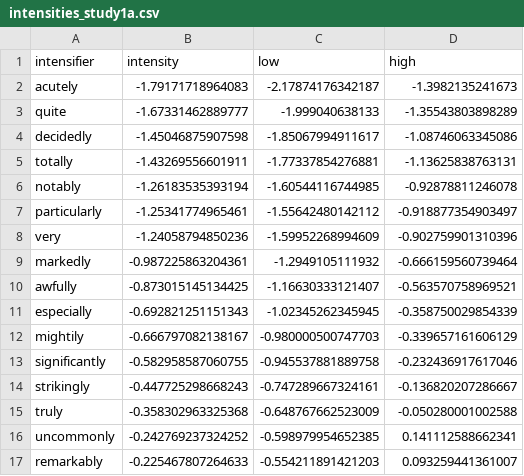
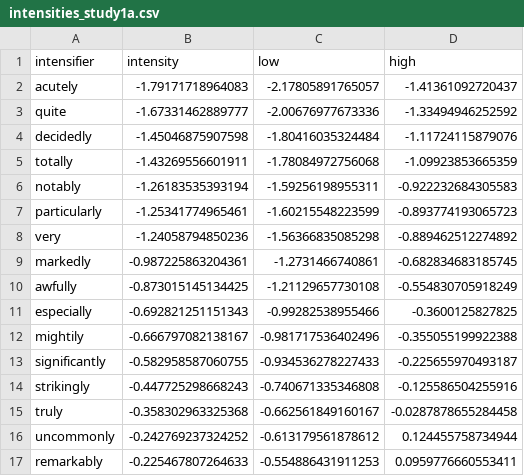
Before and after one commit to erindb/degree-adverbs, a CSV file: papers/cognition-submission-2017/new_analyses/intensities_study1a.csv, drawn as a sheet; only a part is shown; the diff covers the shown part only.

```diff
--- a/papers/cognition-submission-2017/new_analyses/intensities_study1a.csv
+++ b/papers/cognition-submission-2017/new_analyses/intensities_study1a.csv
@@ -1,17 +1,17 @@
 "intensifier","intensity","low","high"
-"acutely",-1.79171718964083,-2.17874176342187,-1.3982135241673
-"quite",-1.67331462889777,-1.999040638133,-1.35543803898289
-"decidedly",-1.45046875907598,-1.85067994911617,-1.08746063345086
-"totally",-1.43269556601911,-1.77337854276881,-1.13625838763131
-"notably",-1.26183535393194,-1.60544116744985,-0.92878811246078
-"particularly",-1.25341774965461,-1.55642480142112,-0.918877354903497
-"very",-1.24058794850236,-1.59952268994609,-0.902759901310396
-"markedly",-0.987225863204361,-1.2949105111932,-0.666159560739464
-"awfully",-0.873015145134425,-1.16630333121407,-0.563570758969521
-"especially",-0.692821251151343,-1.02345262345945,-0.358750029854339
-"mightily",-0.666797082138167,-0.980000500747703,-0.339657161606129
-"significantly",-0.582958587060755,-0.945537881889758,-0.232436917617046
-"strikingly",-0.447725298668243,-0.747289667324161,-0.136820207286667
-"truly",-0.358302963325368,-0.648767662523009,-0.050280001002588
-"uncommonly",-0.242769237324252,-0.598979954652385,0.141112588662341
-"remarkably",-0.225467807264633,-0.554211891421203,0.093259441361007
+"acutely",-1.79171718964083,-2.17805891765057,-1.41361092720437
+"quite",-1.67331462889777,-2.00676977673336,-1.33494946252592
+"decidedly",-1.45046875907598,-1.80416035324484,-1.11724115879076
+"totally",-1.43269556601911,-1.78084972756068,-1.09923853665359
+"notably",-1.26183535393194,-1.59256198955311,-0.922232684305583
+"particularly",-1.25341774965461,-1.60215548223599,-0.893774193065723
+"very",-1.24058794850236,-1.56366835085298,-0.889462512274892
+"markedly",-0.987225863204361,-1.2731466740861,-0.682834683185745
+"awfully",-0.873015145134425,-1.21129657730108,-0.554830705918249
+"especially",-0.692821251151343,-0.99282538955466,-0.3600125827825
+"mightily",-0.666797082138167,-0.981717536402496,-0.355055199922388
+"significantly",-0.582958587060755,-0.934536278227433,-0.225655970493187
+"strikingly",-0.447725298668243,-0.740671335346808,-0.125586504255916
+"truly",-0.358302963325368,-0.662561849160167,-0.0287878655284458
+"uncommonly",-0.242769237324252,-0.613179561878612,0.124455758734944
+"remarkably",-0.225467807264633,-0.554886431911253,0.0959776660553411
```
Also changed, not shown: 48 edited cells elsewhere in this file, 4 other files.
